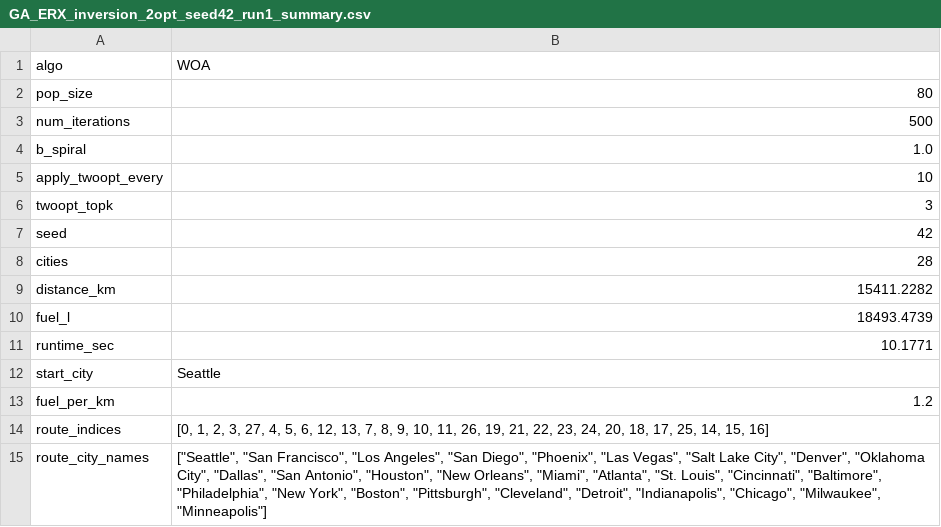
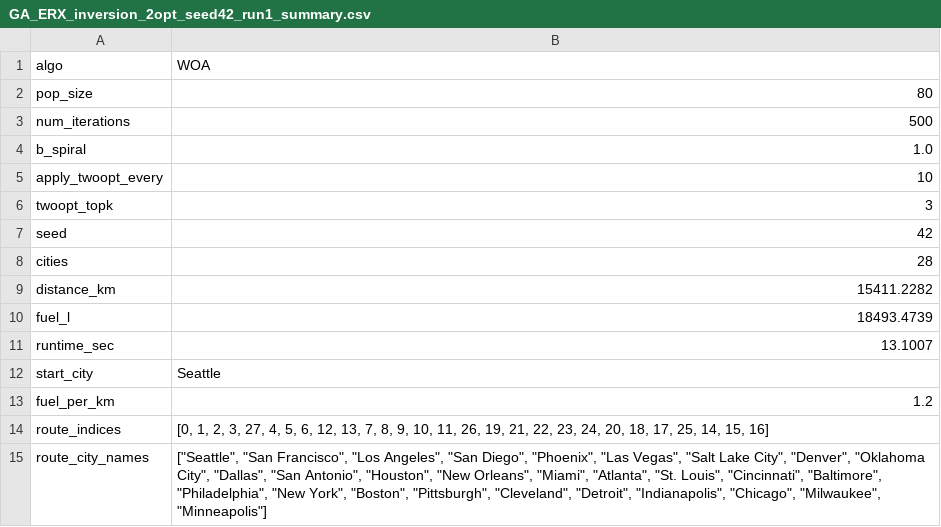
Before and after one commit to AndrejDusanic/Poredjenje-heuristickih-metoda-u-problemu-trgovackog-putnika, a CSV file: results/GA_ERX_inversion_2opt_seed42_run1_summary.csv, drawn as a sheet.

```diff
--- a/results/GA_ERX_inversion_2opt_seed42_run1_summary.csv
+++ b/results/GA_ERX_inversion_2opt_seed42_run1_summary.csv
@@ -10,3 +10,3 @@ distance_km,15411.2282
 fuel_l,18493.4739
-runtime_sec,10.1771
+runtime_sec,13.1007
 start_city,Seattle
```
Also changed, not shown: 5 other files.
